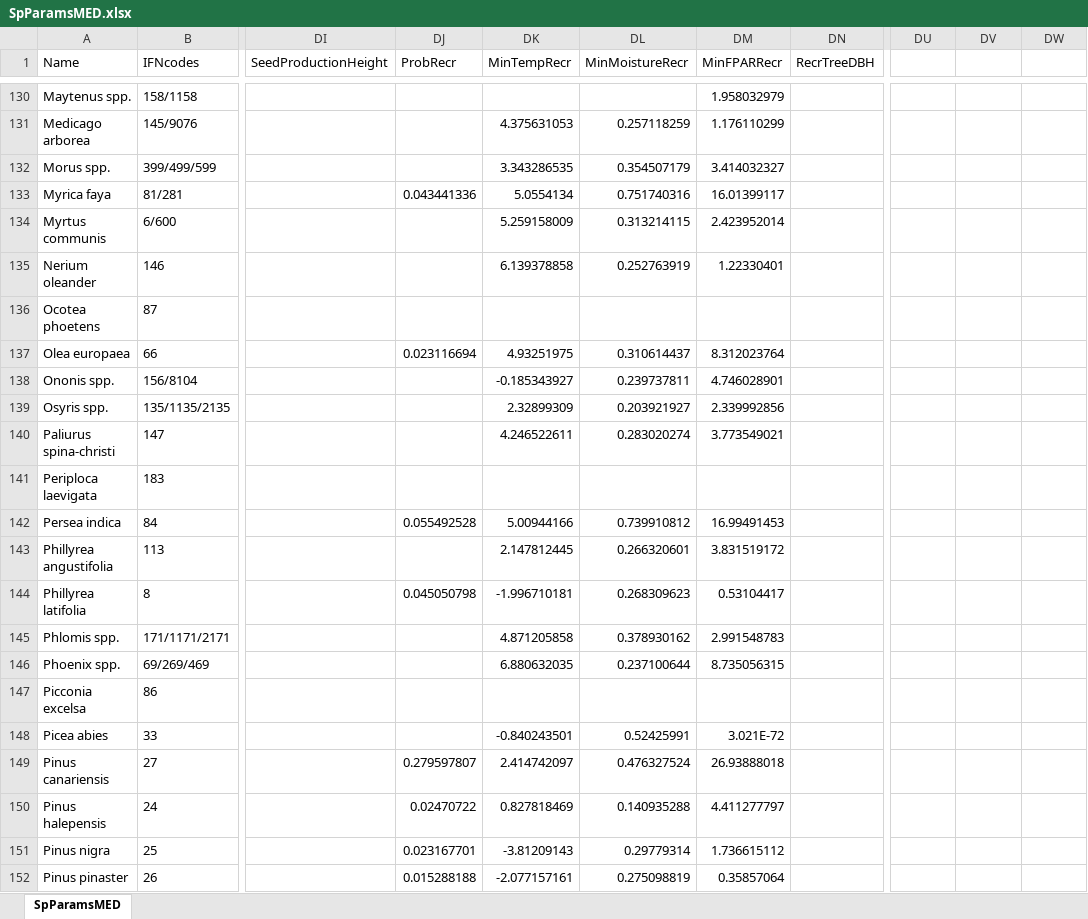
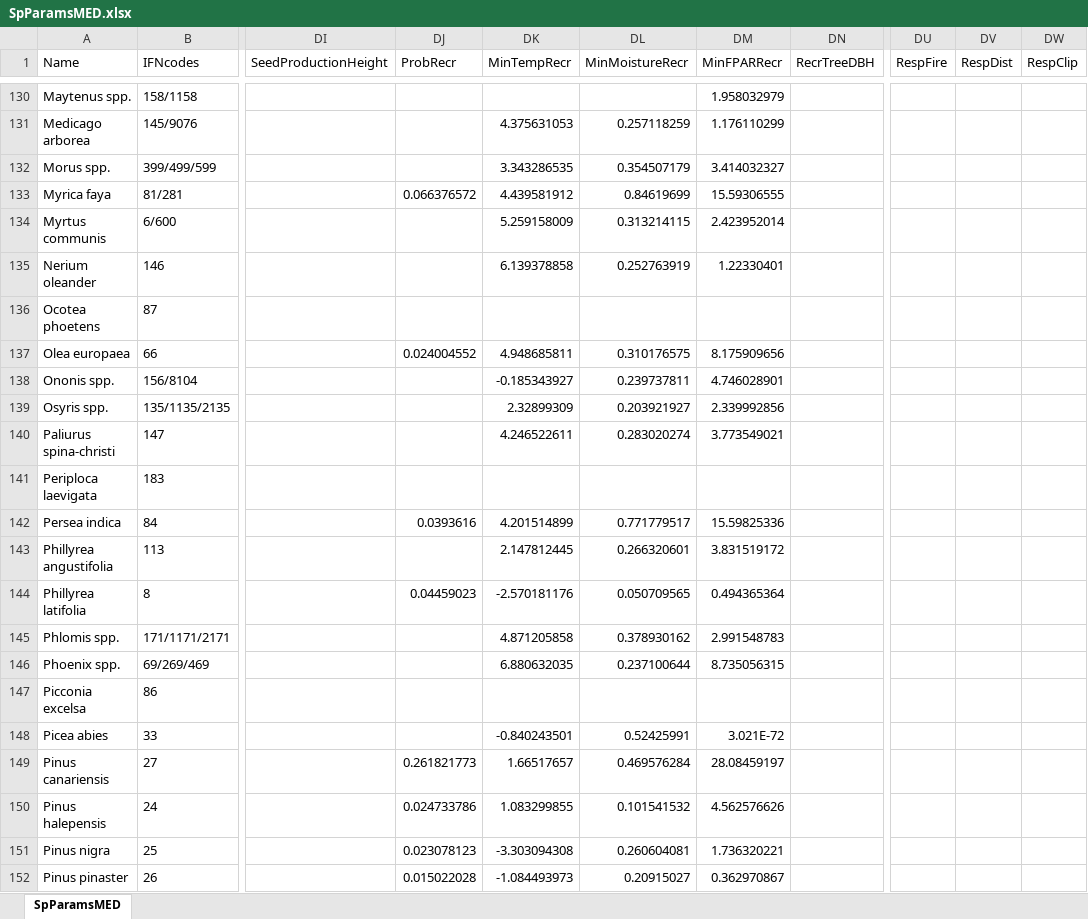
Before and after one commit to emf-creaf/medfate, an Excel workbook: data-raw/SpParamsMED.xlsx, sheet SpParamsMED, drawn as a sheet; only a part is shown, gaps mark what is left out; values as stored, in another font and other column widths than the file's, no borders; table styles not drawn; the diff covers the shown part only; the diff names each change by its address in the sheet, - before the commit and + after, or states it on an @@ line.

```diff
--- a/data-raw/SpParamsMED.xlsx (sheet SpParamsMED)
+++ b/data-raw/SpParamsMED.xlsx (sheet SpParamsMED)
-DU1: (empty)
+DU1: RespFire
-DV1: (empty)
+DV1: RespDist
-DW1: (empty)
+DW1: RespClip
-DJ133 (ProbRecr): 0.043441336
+DJ133 (ProbRecr): 0.066376572
-DK133 (MinTempRecr): 5.0554134
+DK133 (MinTempRecr): 4.439581912
-DL133 (MinMoistureRecr): 0.751740316
+DL133 (MinMoistureRecr): 0.84619699
-DM133 (MinFPARRecr): 16.01399117
+DM133 (MinFPARRecr): 15.59306555
-DJ137 (ProbRecr): 0.023116694
+DJ137 (ProbRecr): 0.024004552
-DK137 (MinTempRecr): 4.93251975
+DK137 (MinTempRecr): 4.948685811
-DL137 (MinMoistureRecr): 0.310614437
+DL137 (MinMoistureRecr): 0.310176575
-DM137 (MinFPARRecr): 8.312023764
+DM137 (MinFPARRecr): 8.175909656
-DJ142 (ProbRecr): 0.055492528
+DJ142 (ProbRecr): 0.0393616
-DK142 (MinTempRecr): 5.00944166
+DK142 (MinTempRecr): 4.201514899
-DL142 (MinMoistureRecr): 0.739910812
+DL142 (MinMoistureRecr): 0.771779517
-DM142 (MinFPARRecr): 16.99491453
+DM142 (MinFPARRecr): 15.59825336
-DJ144 (ProbRecr): 0.045050798
+DJ144 (ProbRecr): 0.04459023
-DK144 (MinTempRecr): -1.996710181
+DK144 (MinTempRecr): -2.570181176
-DL144 (MinMoistureRecr): 0.268309623
+DL144 (MinMoistureRecr): 0.050709565
-DM144 (MinFPARRecr): 0.53104417
+DM144 (MinFPARRecr): 0.494365364
-DJ149 (ProbRecr): 0.279597807
+DJ149 (ProbRecr): 0.261821773
-DK149 (MinTempRecr): 2.414742097
+DK149 (MinTempRecr): 1.66517657
-DL149 (MinMoistureRecr): 0.476327524
+DL149 (MinMoistureRecr): 0.469576284
-DM149 (MinFPARRecr): 26.93888018
+DM149 (MinFPARRecr): 28.08459197
-DJ150 (ProbRecr): 0.02470722
+DJ150 (ProbRecr): 0.024733786
-DK150 (MinTempRecr): 0.827818469
+DK150 (MinTempRecr): 1.083299855
-DL150 (MinMoistureRecr): 0.140935288
+DL150 (MinMoistureRecr): 0.101541532
-DM150 (MinFPARRecr): 4.411277797
+DM150 (MinFPARRecr): 4.562576626
-DJ151 (ProbRecr): 0.023167701
+DJ151 (ProbRecr): 0.023078123
-DK151 (MinTempRecr): -3.81209143
+DK151 (MinTempRecr): -3.303094308
-DL151 (MinMoistureRecr): 0.29779314
+DL151 (MinMoistureRecr): 0.260604081
-DM151 (MinFPARRecr): 1.736615112
+DM151 (MinFPARRecr): 1.736320221
-DJ152 (ProbRecr): 0.015288188
+DJ152 (ProbRecr): 0.015022028
-DK152 (MinTempRecr): -2.077157161
+DK152 (MinTempRecr): -1.084493973
-DL152 (MinMoistureRecr): 0.275098819
+DL152 (MinMoistureRecr): 0.20915027
-DM152 (MinFPARRecr): 0.35857064
+DM152 (MinFPARRecr): 0.362970867
```
Also changed, not shown: 219 edited cells elsewhere in this sheet, data-raw/InitialSpParamsMED.xlsx, data-raw/SpParamsDefinition.xlsx, 4 other files.
